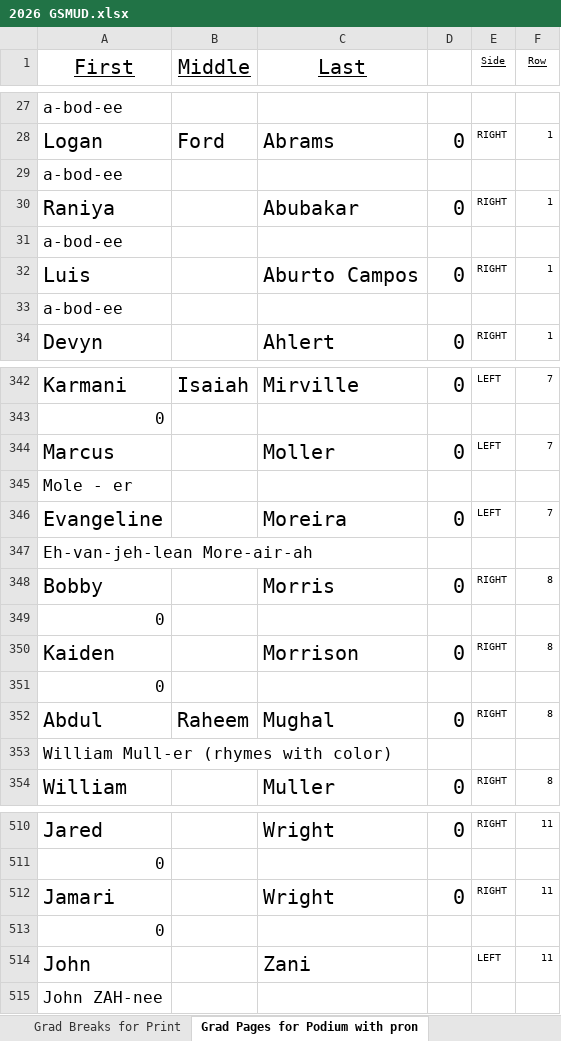
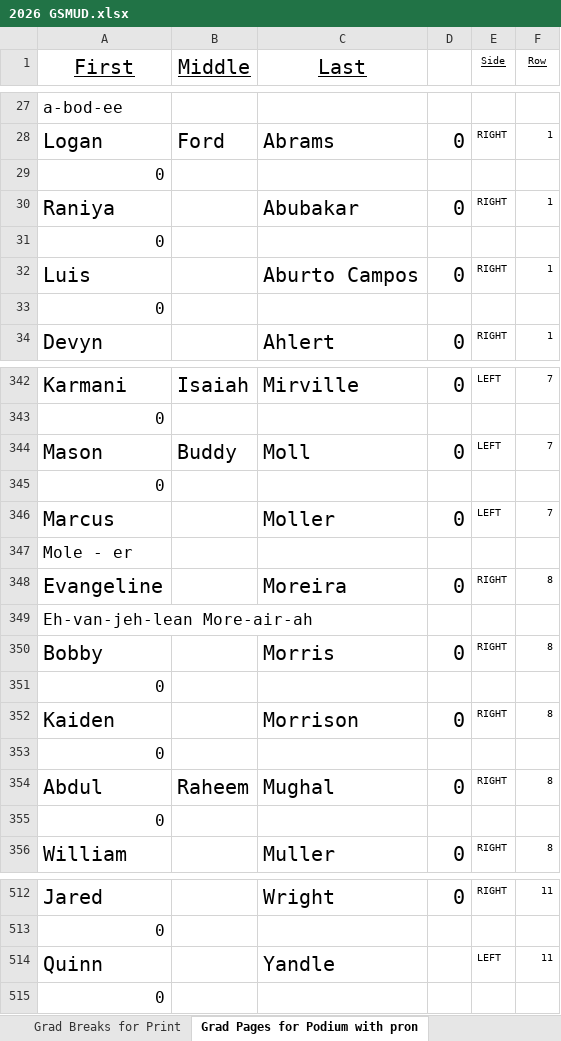
Before and after one commit to ChuckStrout/2026-Grad, an Excel workbook: data/2026 GSMUD.xlsx, sheet Grad Pages for Podium with pron, drawn as a sheet; only a part is shown, gaps mark what is left out; values as stored, in another font and other column widths than the file's, no borders; removed rows and columns are numbered as before the commit, all else as after; the diff covers the shown part only; the diff names each change by its address in the sheet, - before the commit and + after, or states it on an @@ line.

Commit message:
#add moll 3

```diff
--- a/data/2026 GSMUD.xlsx (sheet Grad Pages for Podium with pron)
+++ b/data/2026 GSMUD.xlsx (sheet Grad Pages for Podium with pron)
-A29 (First): a-bod-ee
+A29 (First): 0
-A31 (First): a-bod-ee
+A31 (First): 0
-A33 (First): a-bod-ee
+A33 (First): 0
+row 344: Mason | Buddy | Moll | 0 | LEFT | 7
+row 345: 0
-E348 (Side): LEFT
+E348 (Side): RIGHT
-F348 (Row): 7
+F348 (Row): 8
-row 353: William Mull-er (rhymes with color)
+row 355: 0
-row 512: Jamari |  | Wright | 0 | RIGHT | 11
+row 514: Quinn |  | Yandle |  | LEFT | 11
-row 514: John |  | Zani |  | LEFT | 11
-row 515: John ZAH-nee
```
Also changed, not shown: 14 edited cells elsewhere in this sheet, sheet Grad Raw Data, sheet Names with Seat Code, sheet CD Data, sheet Grad Breaks for Print, sheet Grad Pages for Podium, sheet Raw Name Splitter, formulas that keep their value.
